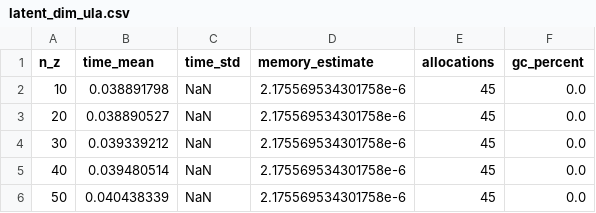
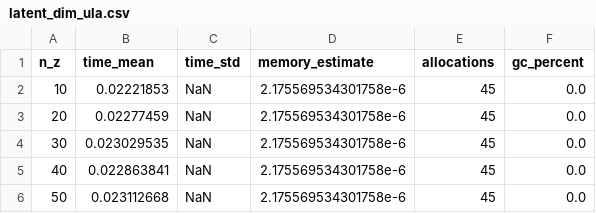
Before and after one commit to PritRaj1/KAEM-profile, a CSV file: benches/results/latent_dim_ula.csv, drawn as a sheet.

```diff
--- a/benches/results/latent_dim_ula.csv
+++ b/benches/results/latent_dim_ula.csv
@@ -1,6 +1,6 @@
 n_z,time_mean,time_std,memory_estimate,allocations,gc_percent
-10,0.038891798,NaN,2.175569534301758e-6,45,0.0
-20,0.038890527,NaN,2.175569534301758e-6,45,0.0
-30,0.039339212,NaN,2.175569534301758e-6,45,0.0
-40,0.039480514,NaN,2.175569534301758e-6,45,0.0
-50,0.040438339,NaN,2.175569534301758e-6,45,0.0
+10,0.02221853,NaN,2.175569534301758e-6,45,0.0
+20,0.02277459,NaN,2.175569534301758e-6,45,0.0
+30,0.023029535,NaN,2.175569534301758e-6,45,0.0
+40,0.022863841,NaN,2.175569534301758e-6,45,0.0
+50,0.023112668,NaN,2.175569534301758e-6,45,0.0
```
Also changed, not shown: benches/results/ITS_generation.csv, benches/results/pang_latent_dim.csv, 14 other files.
